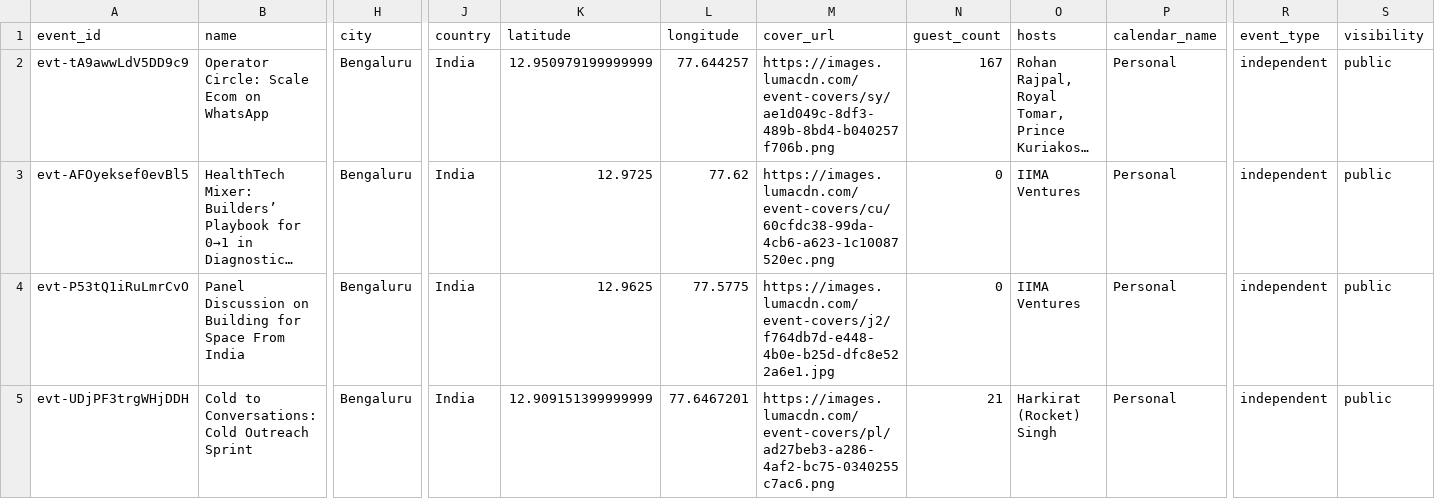
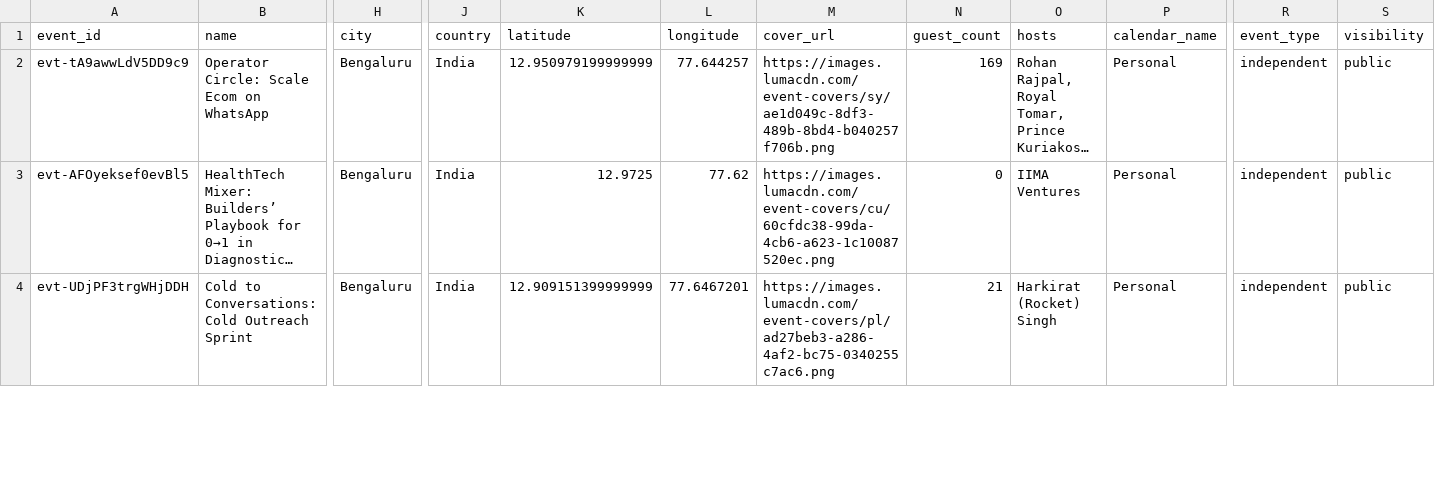
Before and after one commit to himanshusaleria/luma-explore, a CSV file: data/bengaluru_latest.csv, drawn as a sheet; only a part is shown, gaps mark what is left out; long unchanged cells end in …; rows hold the shown columns only; the diff covers the shown part only; the diff names each change by its address in the sheet, - before the commit and + after, or states it on an @@ line.

```diff
--- a/data/bengaluru_latest.csv
+++ b/data/bengaluru_latest.csv
-N2 (guest_count): 167
+N2 (guest_count): 169
-row 4: evt-P53tQ1iRuLmrCvO | Panel Discussion on Building for Space From India | Bengaluru | India | 12.9625 | 77.5775 | https://images.lumacdn.com/event-covers/j2/f764db7d-e448-4b0e-b25d-dfc8e522a6e1.jpg | 0 | IIMA Ventures | Personal | independent | public
```
Also changed, not shown: 4 edited cells elsewhere in this file, data/mumbai_latest.csv, data/new-delhi_latest.csv, 7 other files.
